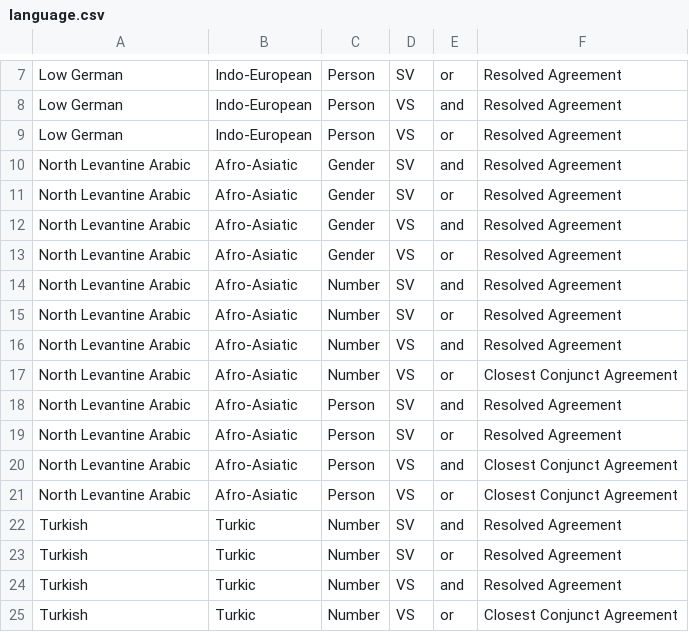
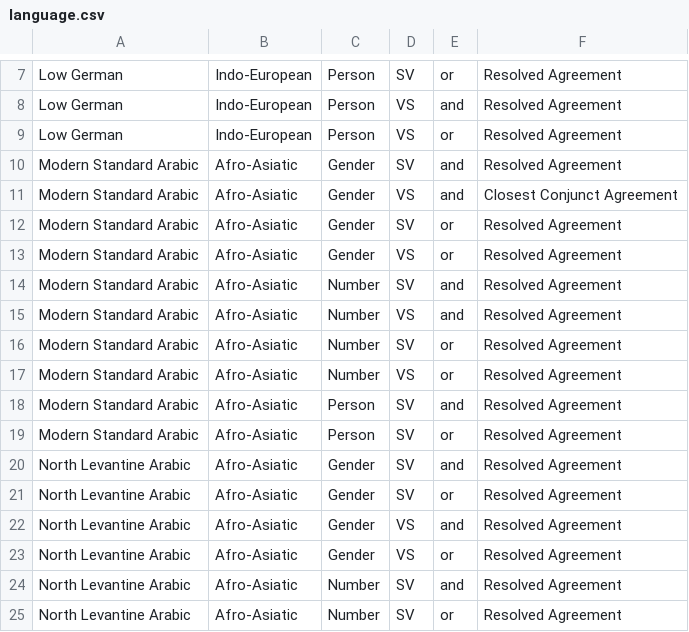
Before and after one commit to pwsmith/frankfurtmultivaluation, a CSV file: language.csv, drawn as a sheet; only a part is shown, gaps mark what is left out; the shorter side is filled out with more unchanged rows.

Commit message:
Update language.csv

```diff
--- a/language.csv
+++ b/language.csv
@@ -9,2 +9,12 @@ Low German,Indo-European,Person,VS,and,Resolved Agreement
 Low German,Indo-European,Person,VS,or,Resolved Agreement
+Modern Standard Arabic,Afro-Asiatic,Gender,SV,and,Resolved Agreement
+Modern Standard Arabic,Afro-Asiatic,Gender,VS,and,Closest Conjunct Agreement
+Modern Standard Arabic,Afro-Asiatic,Gender,SV,or,Resolved Agreement
+Modern Standard Arabic,Afro-Asiatic,Gender,VS,or,Resolved Agreement
+Modern Standard Arabic,Afro-Asiatic,Number,SV,and,Resolved Agreement
+Modern Standard Arabic,Afro-Asiatic,Number,VS,and,Resolved Agreement
+Modern Standard Arabic,Afro-Asiatic,Number,SV,or,Resolved Agreement
+Modern Standard Arabic,Afro-Asiatic,Number,VS,or,Resolved Agreement
+Modern Standard Arabic,Afro-Asiatic,Person,SV,and,Resolved Agreement
+Modern Standard Arabic,Afro-Asiatic,Person,SV,or,Resolved Agreement
 North Levantine Arabic,Afro-Asiatic,Gender,SV,and,Resolved Agreement
```
